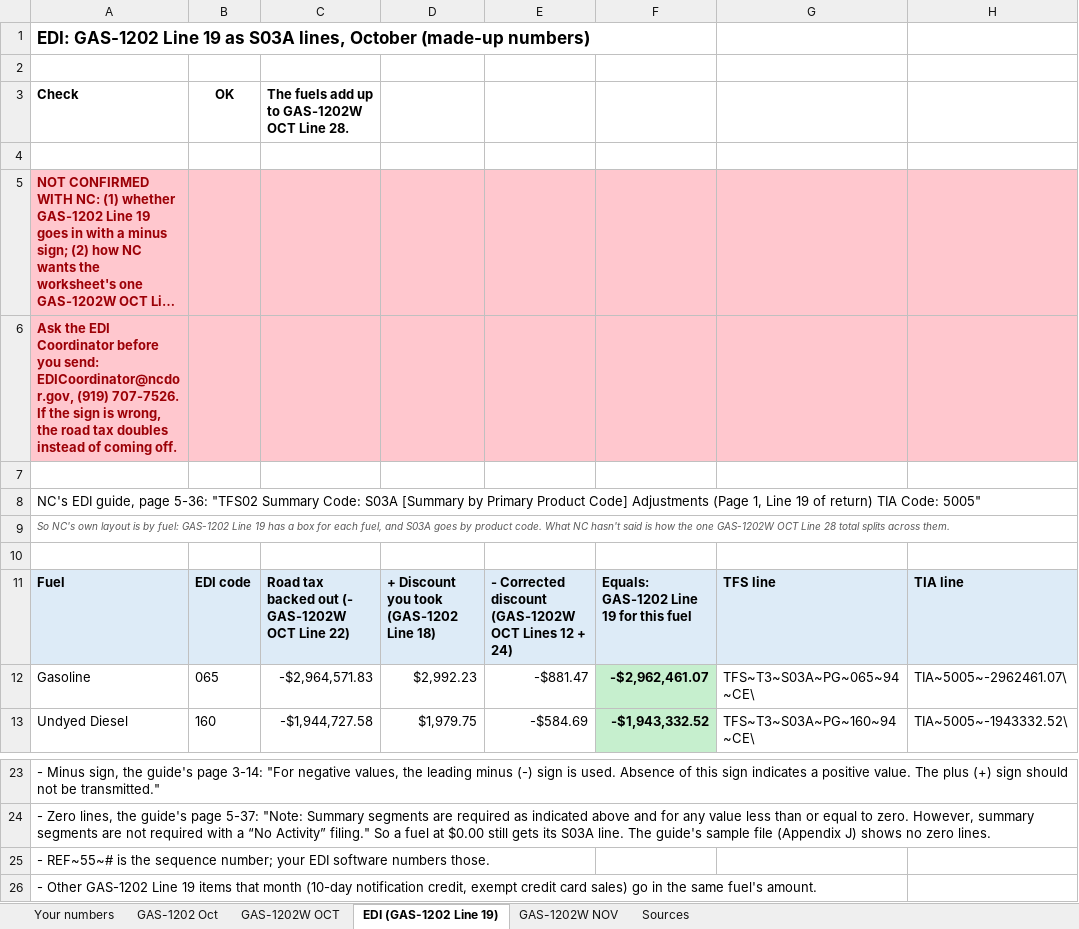
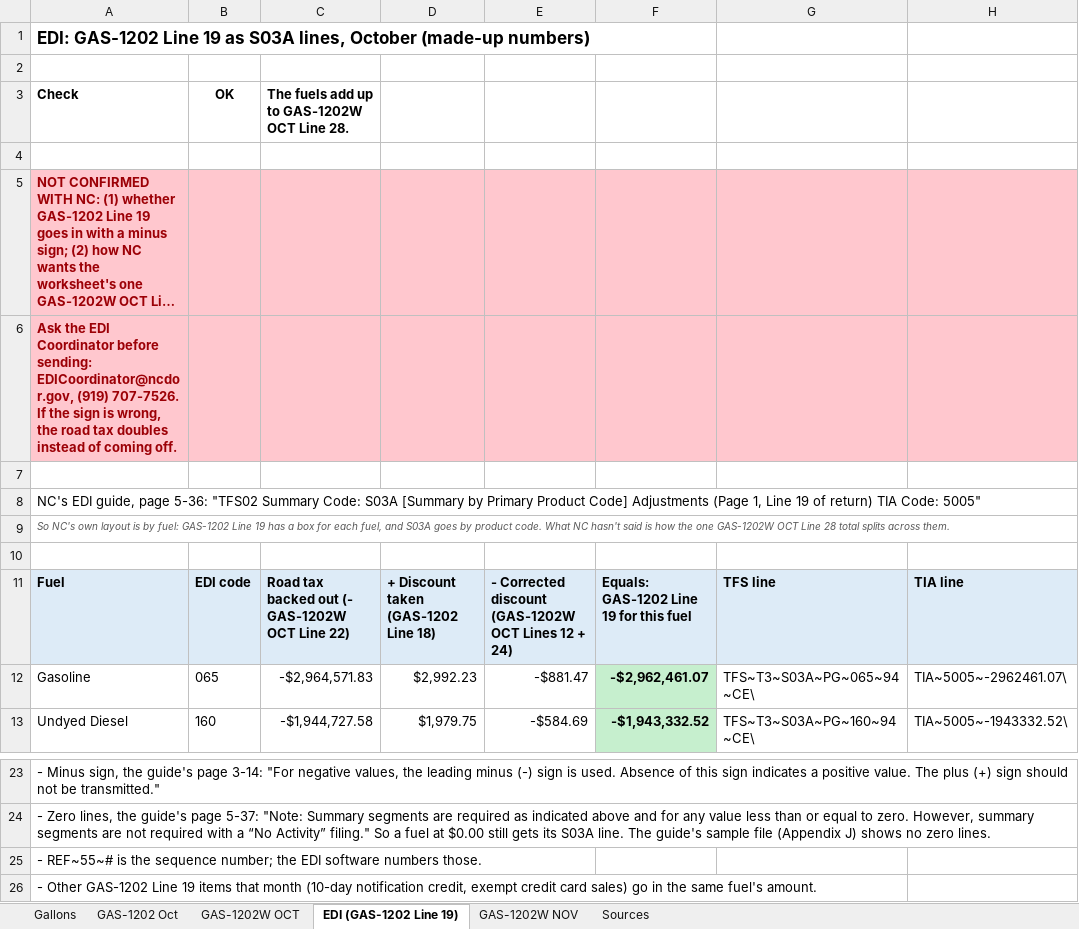
Before and after one commit to Fusemma/fuel-tax-tools, an Excel workbook: North Carolina/GAS-1202W mockup/NC GAS-1202W mockup.xlsx, sheet EDI (GAS-1202 Line 19), drawn as a sheet; only a part is shown, gaps mark what is left out; long unchanged cells end in …; values as stored, in another font and other column widths than the file's, no borders; conditional formats not drawn; the diff names each change by its address in the sheet, - before the commit and + after, or states it on an @@ line.

Commit message:
North Carolina: GAS-1202W mockup's first tab is now Gallons, and its notes drop you and your
The Your numbers tab is renamed Gallons; the formulas and named rates
that read it follow. Notes that spoke to the reader are plain commands
now, and "we" means the company. NC's own quoted words stay as NC wrote
them. Every number is the same. The README matches.

```diff
--- a/North Carolina/GAS-1202W mockup/NC GAS-1202W mockup.xlsx (sheet EDI (GAS-1202 Line 19))
+++ b/North Carolina/GAS-1202W mockup/NC GAS-1202W mockup.xlsx (sheet EDI (GAS-1202 Line 19))
-sheet tab: Your numbers
+sheet tab: Gallons
-A6 (Check): …Coordinator before you send: EDICoordinator@ncdor.gov, (919)…
+A6 (Check): …Coordinator before sending: EDICoordinator@ncdor.gov, (919)…
-D11: + Discount you took (GAS-1202 Line 18)
+D11: + Discount taken (GAS-1202 Line 18)
-A25 (Check): …sequence number; your EDI software…
+A25 (Check): …sequence number; the EDI software…
```
Also changed, not shown: sheet GAS-1202W OCT, sheet GAS-1202 Oct, sheet Gallons, sheet GAS-1202W NOV, sheet Sources, formulas that keep their value, 1 other file.
